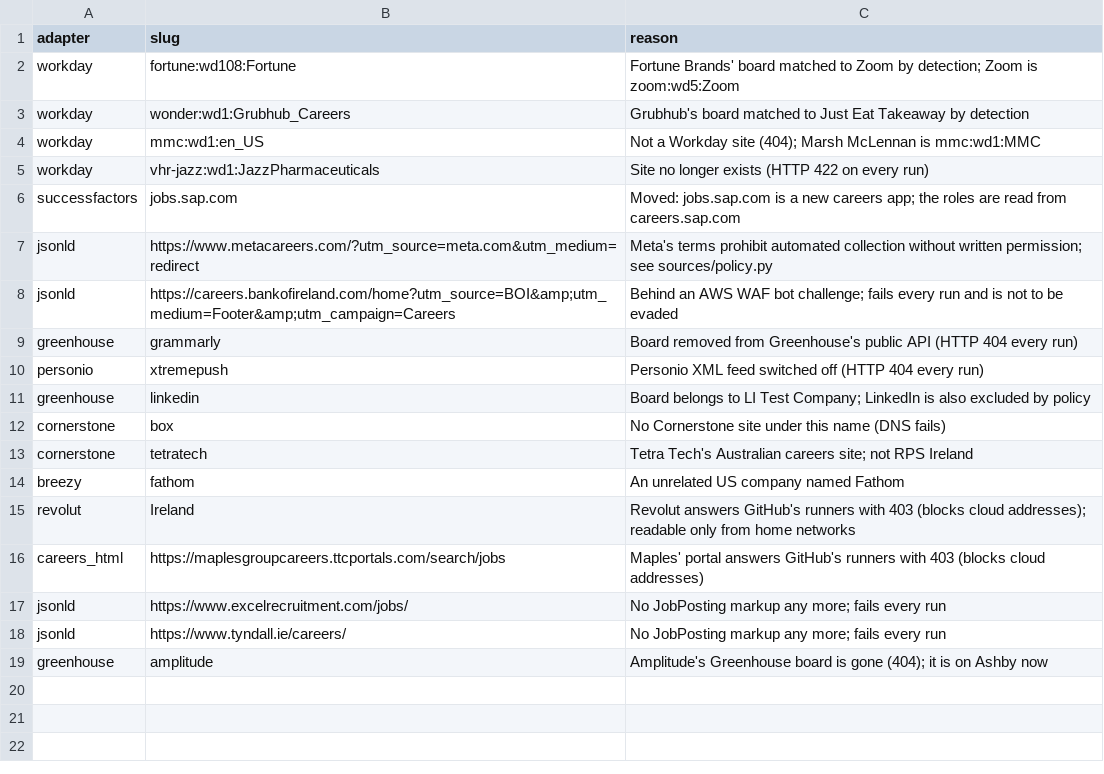
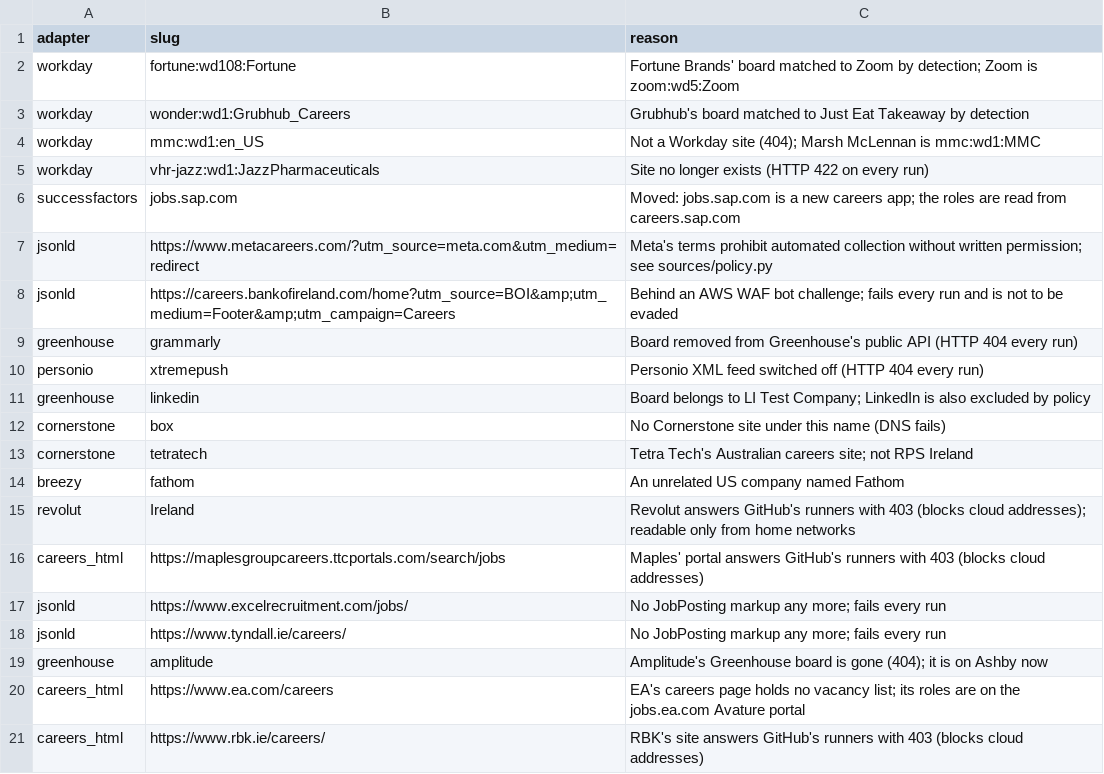
Before and after one commit to ag2502/Job-Finder-for-Ireland, a CSV file: data/retired_sources.csv, drawn as a sheet.

Commit message:
2026-10-01 13:45 - Move Electronic Arts to its Avature portal and retire RBK
EA's source read its careers page, which carries no vacancy list, and failed
on every crawl; its roles are on the jobs.ea.com Avature portal, now read for
Ireland (its Galway studio). RBK's site answers GitHub's runners with 403 on
every crawl, as Revolut's and Maples' do, so it is retired.

```diff
--- a/data/retired_sources.csv
+++ b/data/retired_sources.csv
@@ -19 +19,3 @@ jsonld,https://www.tyndall.ie/careers/,No JobPosting markup any more; fails ever
 greenhouse,amplitude,Amplitude's Greenhouse board is gone (404); it is on Ashby now
+careers_html,https://www.ea.com/careers,EA's careers page holds no vacancy list; its roles are on the jobs.ea.com Avature portal
+careers_html,https://www.rbk.ie/careers/,RBK's site answers GitHub's runners with 403 (blocks cloud addresses)
```
Also changed, not shown: data/seed_companies.csv.
